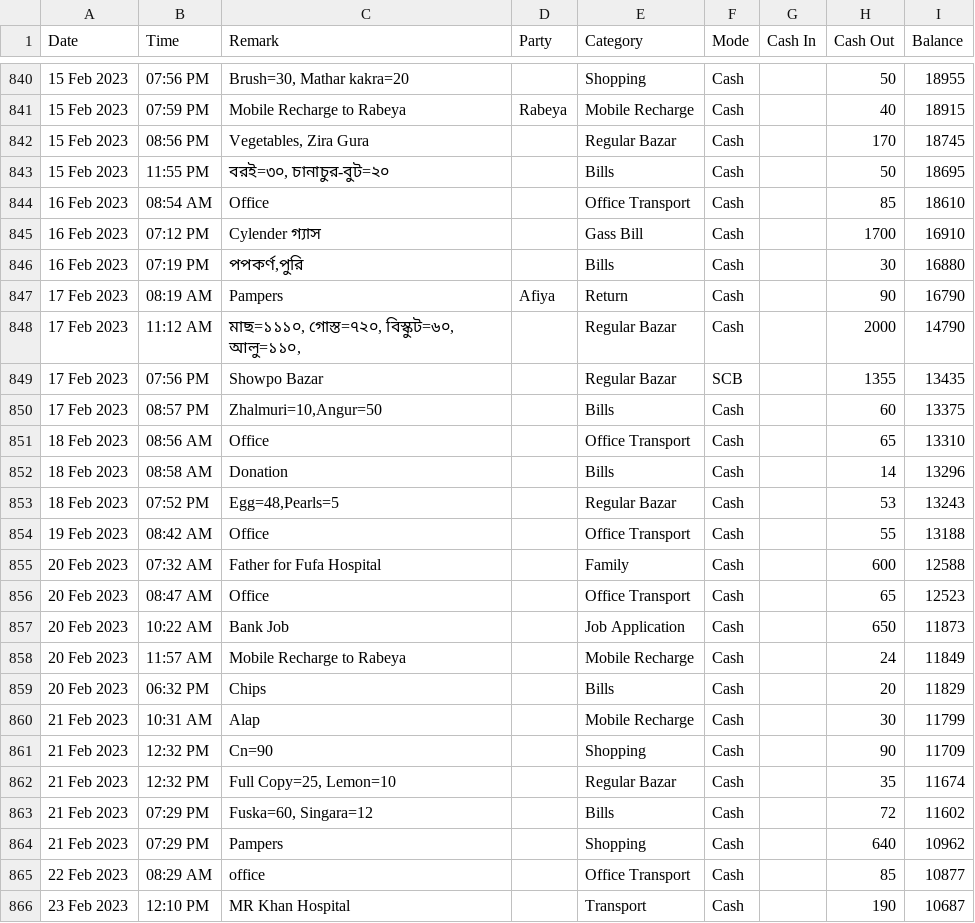
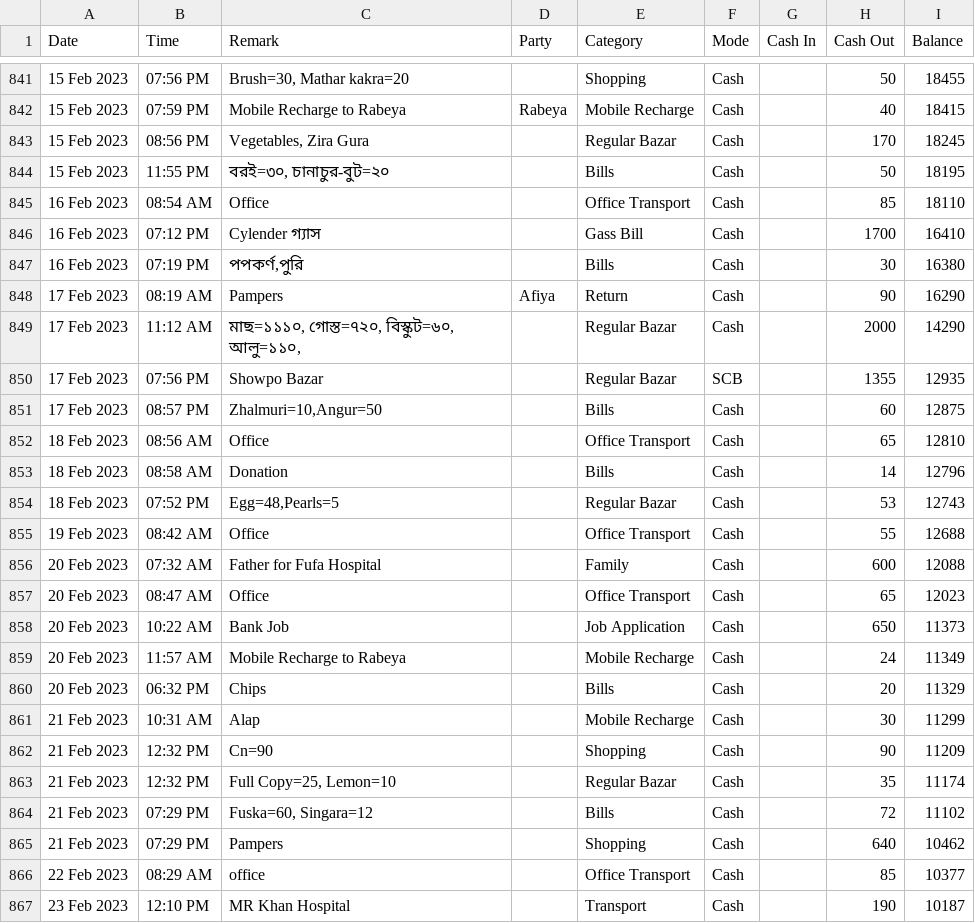
Before and after one commit to sohelranacse/analysis-data, a CSV file: budget/data.csv, drawn as a sheet; only a part is shown, gaps mark what is left out; addresses are those after the commit; the diff covers the shown part only; the diff names each change by its address in the sheet, - before the commit and + after, or states it on an @@ line.

```diff
--- a/budget/data.csv
+++ b/budget/data.csv
-I841 (Balance): 18955
+I841 (Balance): 18455
-I842 (Balance): 18915
+I842 (Balance): 18415
-I843 (Balance): 18745
+I843 (Balance): 18245
-I844 (Balance): 18695
+I844 (Balance): 18195
-I845 (Balance): 18610
+I845 (Balance): 18110
-I846 (Balance): 16910
+I846 (Balance): 16410
-I847 (Balance): 16880
+I847 (Balance): 16380
-I848 (Balance): 16790
+I848 (Balance): 16290
-I849 (Balance): 14790
+I849 (Balance): 14290
-I850 (Balance): 13435
+I850 (Balance): 12935
-I851 (Balance): 13375
+I851 (Balance): 12875
-I852 (Balance): 13310
+I852 (Balance): 12810
-I853 (Balance): 13296
+I853 (Balance): 12796
-I854 (Balance): 13243
+I854 (Balance): 12743
-I855 (Balance): 13188
+I855 (Balance): 12688
-I856 (Balance): 12588
+I856 (Balance): 12088
-I857 (Balance): 12523
+I857 (Balance): 12023
-I858 (Balance): 11873
+I858 (Balance): 11373
-I859 (Balance): 11849
+I859 (Balance): 11349
-I860 (Balance): 11829
+I860 (Balance): 11329
-I861 (Balance): 11799
+I861 (Balance): 11299
-I862 (Balance): 11709
+I862 (Balance): 11209
-I863 (Balance): 11674
+I863 (Balance): 11174
-I864 (Balance): 11602
+I864 (Balance): 11102
-I865 (Balance): 10962
+I865 (Balance): 10462
-I866 (Balance): 10877
+I866 (Balance): 10377
-I867 (Balance): 10687
+I867 (Balance): 10187
```
Also changed, not shown: 3 added rows, 1 removed row and 43 edited cells elsewhere in this file.
